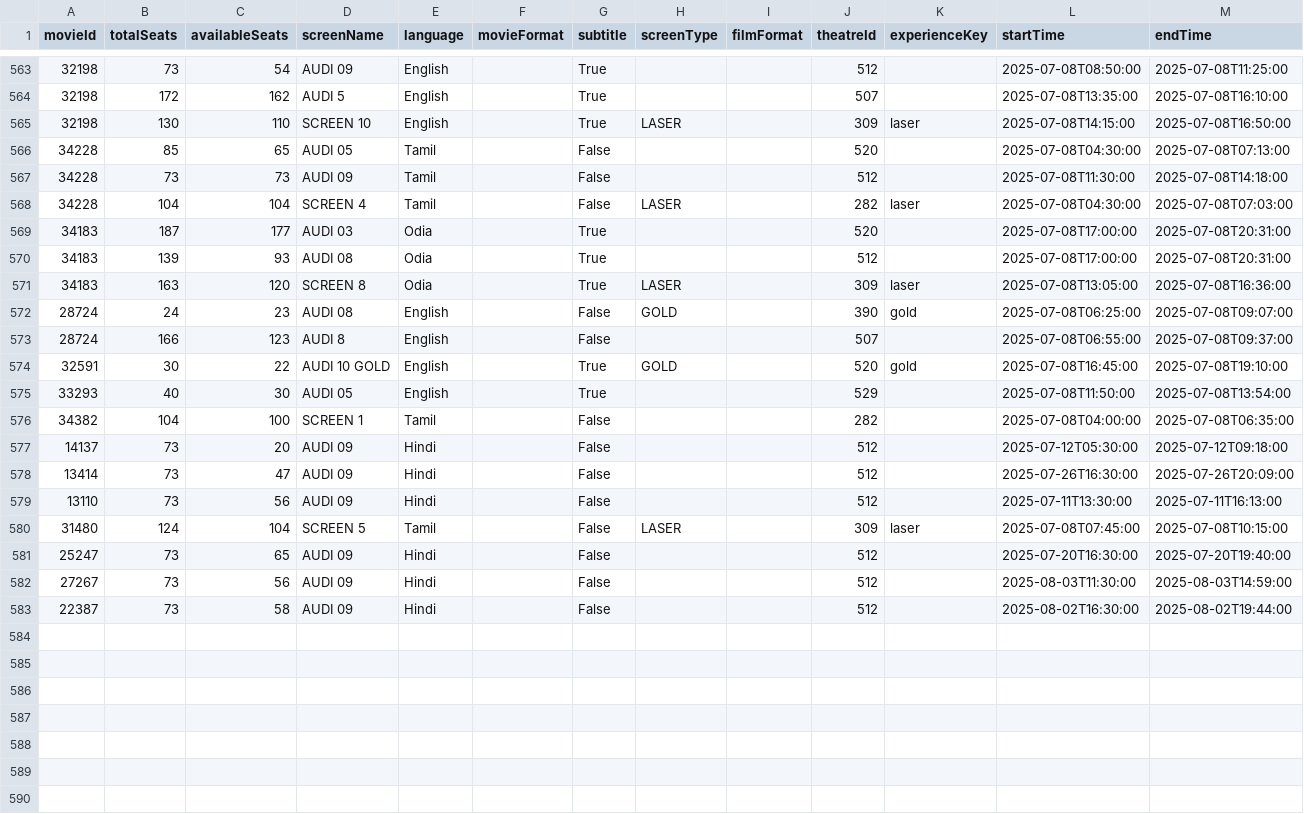
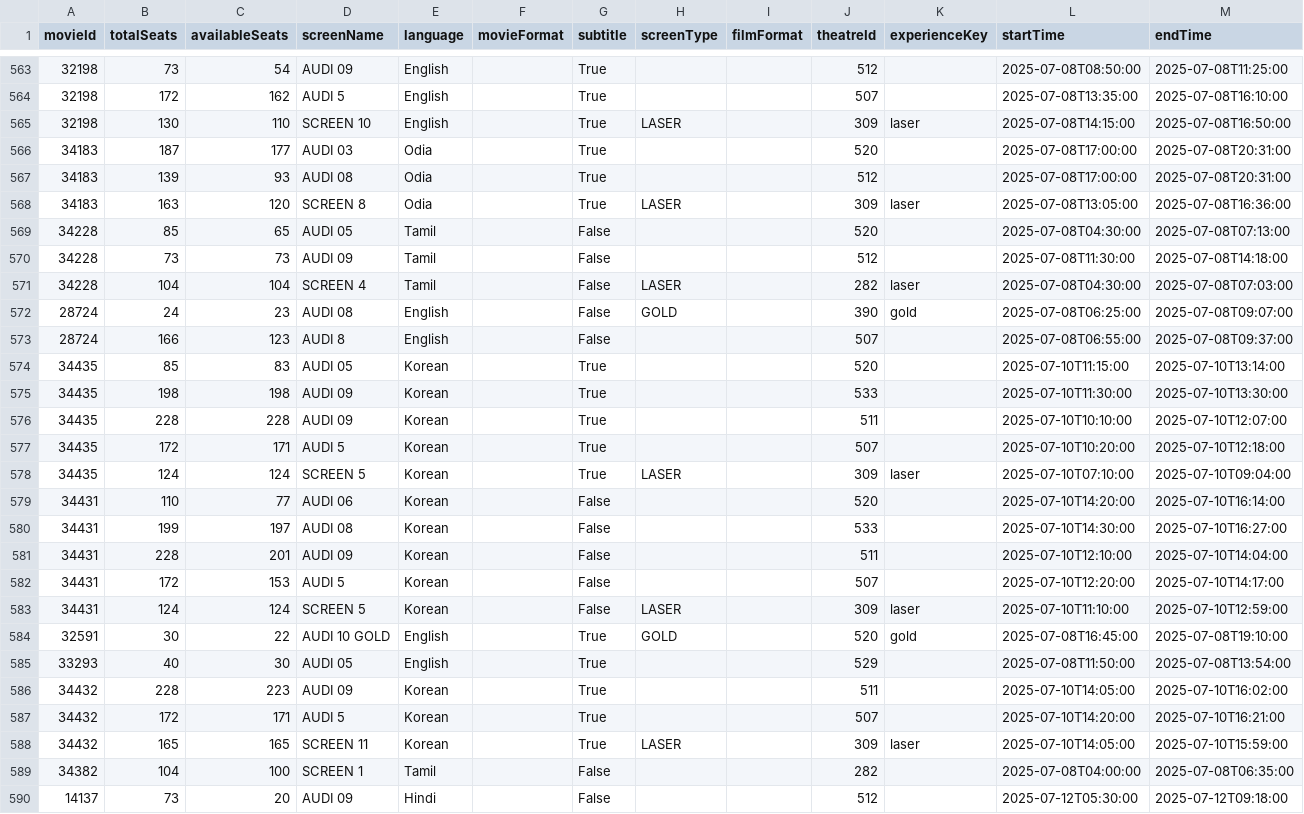
Before and after one commit to blr-today/ingest, a CSV file: out/pvr-sessions.csv, drawn as a sheet; only a part is shown, gaps mark what is left out; the shorter side is filled out with more unchanged rows; the diff covers the shown part only.

```diff
--- a/out/pvr-sessions.csv
+++ b/out/pvr-sessions.csv
@@ -565,2 +565,5 @@ movieId,totalSeats,availableSeats,screenName,language,movieFormat,subtitle,scree
 32198,130,110,SCREEN 10,English,,True,LASER,,309,laser,2025-07-08T14:15:00,2025-07-08T16:50:00
+34183,187,177,AUDI 03,Odia,,True,,,520,,2025-07-08T17:00:00,2025-07-08T20:31:00
+34183,139,93,AUDI 08,Odia,,True,,,512,,2025-07-08T17:00:00,2025-07-08T20:31:00
+34183,163,120,SCREEN 8,Odia,,True,LASER,,309,laser,2025-07-08T13:05:00,2025-07-08T16:36:00
 34228,85,65,AUDI 05,Tamil,,False,,,520,,2025-07-08T04:30:00,2025-07-08T07:13:00
@@ -568,9 +571,19 @@ movieId,totalSeats,availableSeats,screenName,language,movieFormat,subtitle,scree
 34228,104,104,SCREEN 4,Tamil,,False,LASER,,282,laser,2025-07-08T04:30:00,2025-07-08T07:03:00
-34183,187,177,AUDI 03,Odia,,True,,,520,,2025-07-08T17:00:00,2025-07-08T20:31:00
-34183,139,93,AUDI 08,Odia,,True,,,512,,2025-07-08T17:00:00,2025-07-08T20:31:00
-34183,163,120,SCREEN 8,Odia,,True,LASER,,309,laser,2025-07-08T13:05:00,2025-07-08T16:36:00
 28724,24,23,AUDI 08,English,,False,GOLD,,390,gold,2025-07-08T06:25:00,2025-07-08T09:07:00
 28724,166,123,AUDI 8,English,,False,,,507,,2025-07-08T06:55:00,2025-07-08T09:37:00
+34435,85,83,AUDI 05,Korean,,True,,,520,,2025-07-10T11:15:00,2025-07-10T13:14:00
+34435,198,198,AUDI 09,Korean,,True,,,533,,2025-07-10T11:30:00,2025-07-10T13:30:00
+34435,228,228,AUDI 09,Korean,,True,,,511,,2025-07-10T10:10:00,2025-07-10T12:07:00
+34435,172,171,AUDI 5,Korean,,True,,,507,,2025-07-10T10:20:00,2025-07-10T12:18:00
+34435,124,124,SCREEN 5,Korean,,True,LASER,,309,laser,2025-07-10T07:10:00,2025-07-10T09:04:00
+34431,110,77,AUDI 06,Korean,,False,,,520,,2025-07-10T14:20:00,2025-07-10T16:14:00
+34431,199,197,AUDI 08,Korean,,False,,,533,,2025-07-10T14:30:00,2025-07-10T16:27:00
+34431,228,201,AUDI 09,Korean,,False,,,511,,2025-07-10T12:10:00,2025-07-10T14:04:00
+34431,172,153,AUDI 5,Korean,,False,,,507,,2025-07-10T12:20:00,2025-07-10T14:17:00
+34431,124,124,SCREEN 5,Korean,,False,LASER,,309,laser,2025-07-10T11:10:00,2025-07-10T12:59:00
 32591,30,22,AUDI 10 GOLD,English,,True,GOLD,,520,gold,2025-07-08T16:45:00,2025-07-08T19:10:00
 33293,40,30,AUDI 05,English,,True,,,529,,2025-07-08T11:50:00,2025-07-08T13:54:00
+34432,228,223,AUDI 09,Korean,,True,,,511,,2025-07-10T14:05:00,2025-07-10T16:02:00
+34432,172,171,AUDI 5,Korean,,True,,,507,,2025-07-10T14:20:00,2025-07-10T16:21:00
+34432,165,165,SCREEN 11,Korean,,True,LASER,,309,laser,2025-07-10T14:05:00,2025-07-10T15:59:00
 34382,104,100,SCREEN 1,Tamil,,False,,,282,,2025-07-08T04:00:00,2025-07-08T06:35:00
```
Also changed, not shown: 2 added rows and 6 moved rows elsewhere in this file, out/pvr-movies.csv, 9 other files.
